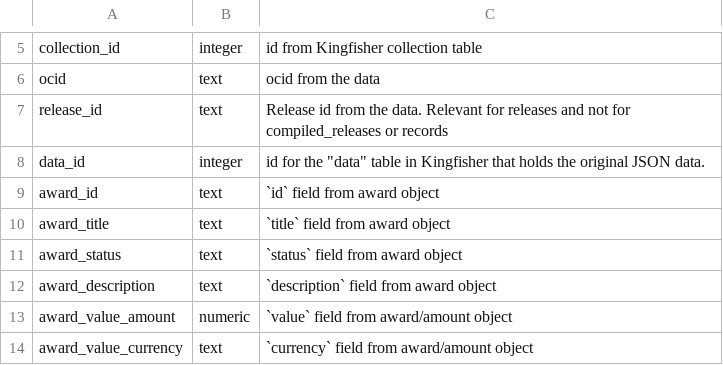
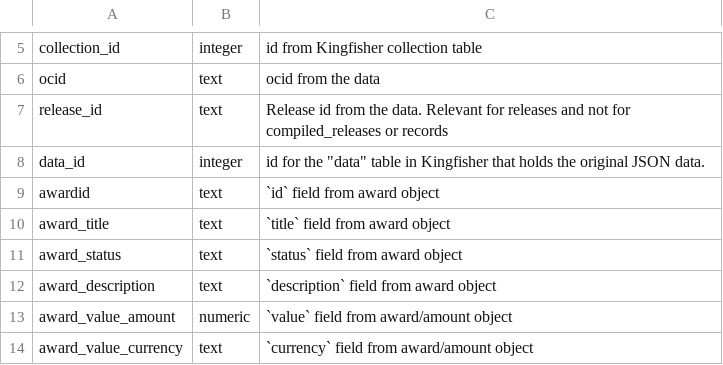
Before and after one commit to open-contracting/kingfisher-summarize, a CSV file: docs/definitions/awards_summary.csv, drawn as a sheet; only a part is shown, gaps mark what is left out.

```diff
--- a/docs/definitions/awards_summary.csv
+++ b/docs/definitions/awards_summary.csv
@@ -8,3 +8,3 @@ release_id,text,Release id from the data. Relevant for releases and not for comp
 data_id,integer,"id for the ""data"" table in Kingfisher that holds the original JSON data."
-award_id,text,`id` field from award object
+awardid,text,`id` field from award object
 award_title,text,`title` field from award object
```
Also changed, not shown: docs/definitions/award_items_summary.csv, docs/definitions/awards_summary_no_data.csv, 12 other files.
